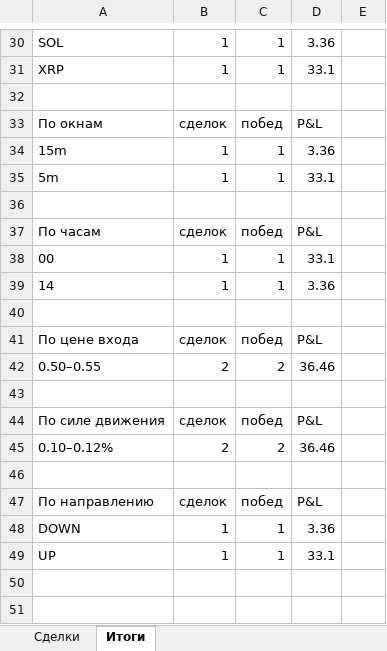
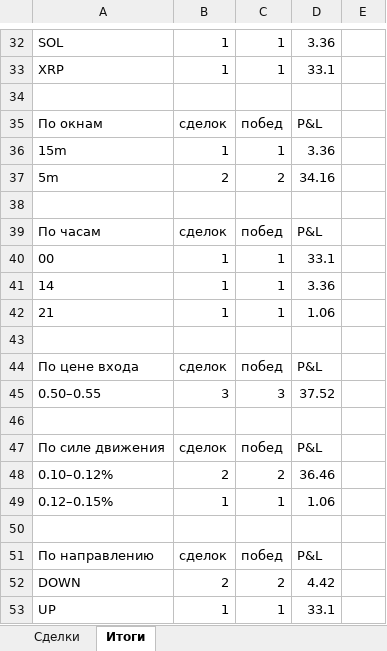
Before and after one commit to n85t594ht5-creator/polybot, an Excel workbook: reports/2026-09-26.xlsx, sheet Итоги, drawn as a sheet; only a part is shown, gaps mark what is left out; values as stored, in another font and other column widths than the file's, no borders; removed rows and columns are numbered as before the commit, all else as after; the diff covers the shown part only; the diff names each change by its address in the sheet, - before the commit and + after, or states it on an @@ line.

```diff
--- a/reports/2026-09-26.xlsx (sheet Итоги)
+++ b/reports/2026-09-26.xlsx (sheet Итоги)
-row 35: 5m | 1 | 1 | 33.1
+row 37: 5m | 2 | 2 | 34.16
+row 42: 21 | 1 | 1 | 1.06
-row 42: 0.50–0.55 | 2 | 2 | 36.46
+row 45: 0.50–0.55 | 3 | 3 | 37.52
+row 49: 0.12–0.15% | 1 | 1 | 1.06
-row 48: DOWN | 1 | 1 | 3.36
+row 52: DOWN | 2 | 2 | 4.42
```
Also changed, not shown: 5 added rows, 3 removed rows and 11 edited cells elsewhere in this sheet, sheet Сделки, reports/2026-09-25.xlsx, 5 other files.
